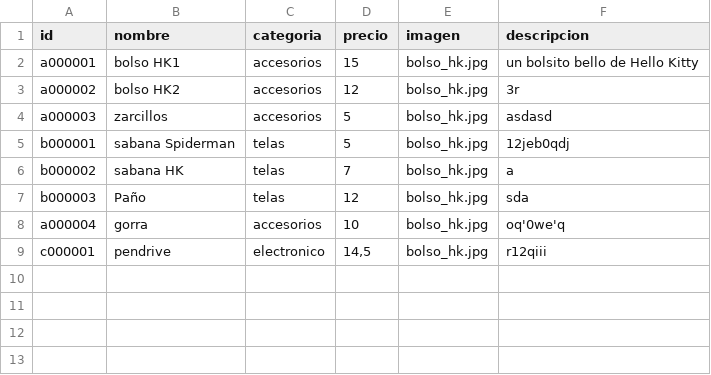
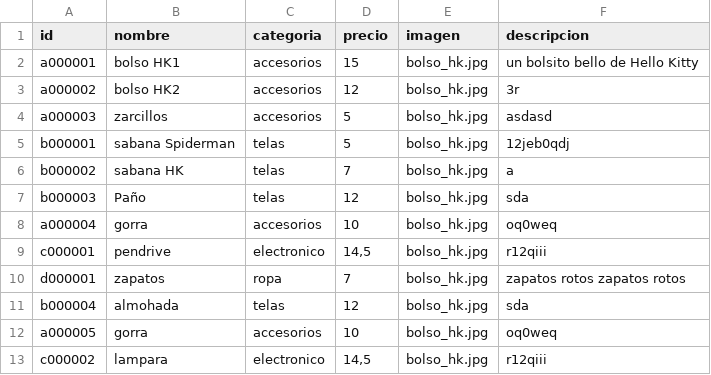
Before and after one commit to ivanguillermo/ivanguillermo.github.io, a CSV file: pstore/pstore.csv, drawn as a sheet; the diff names each change by its address in the sheet, - before the commit and + after, or states it on an @@ line.

Commit message:
Update pstore.csv

```diff
--- a/pstore/pstore.csv
+++ b/pstore/pstore.csv
-F8 (descripcion): oq'0we'q
+F8 (descripcion): oq0weq
+row 10: d000001 | zapatos | ropa | 7 | bolso_hk.jpg | zapatos rotos zapatos rotos
+row 11: b000004 | almohada | telas | 12 | bolso_hk.jpg | sda
+row 12: a000005 | gorra | accesorios | 10 | bolso_hk.jpg | oq0weq
+row 13: c000002 | lampara | electronico | 14,5 | bolso_hk.jpg | r12qiii
```
